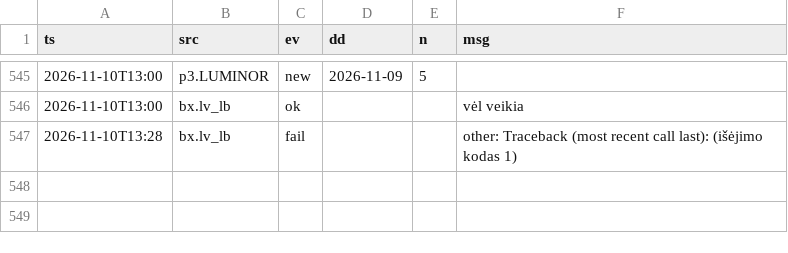
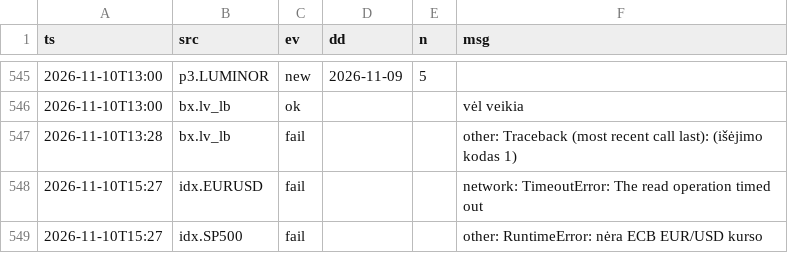
Before and after one commit to VytisCode/pension-fund-tracker, a CSV file: data/ops_log.csv, drawn as a sheet; only a part is shown, gaps mark what is left out.

```diff
--- a/data/ops_log.csv
+++ b/data/ops_log.csv
@@ -547 +547,3 @@ ts,src,ev,dd,n,msg
 2026-11-10T13:28,bx.lv_lb,fail,,,other: Traceback (most recent call last): (išėjimo kodas 1)
+2026-11-10T15:27,idx.EURUSD,fail,,,network: TimeoutError: The read operation timed out
+2026-11-10T15:27,idx.SP500,fail,,,other: RuntimeError: nėra ECB EUR/USD kurso
```
Also changed, not shown: data/news.csv, 45 other files.
